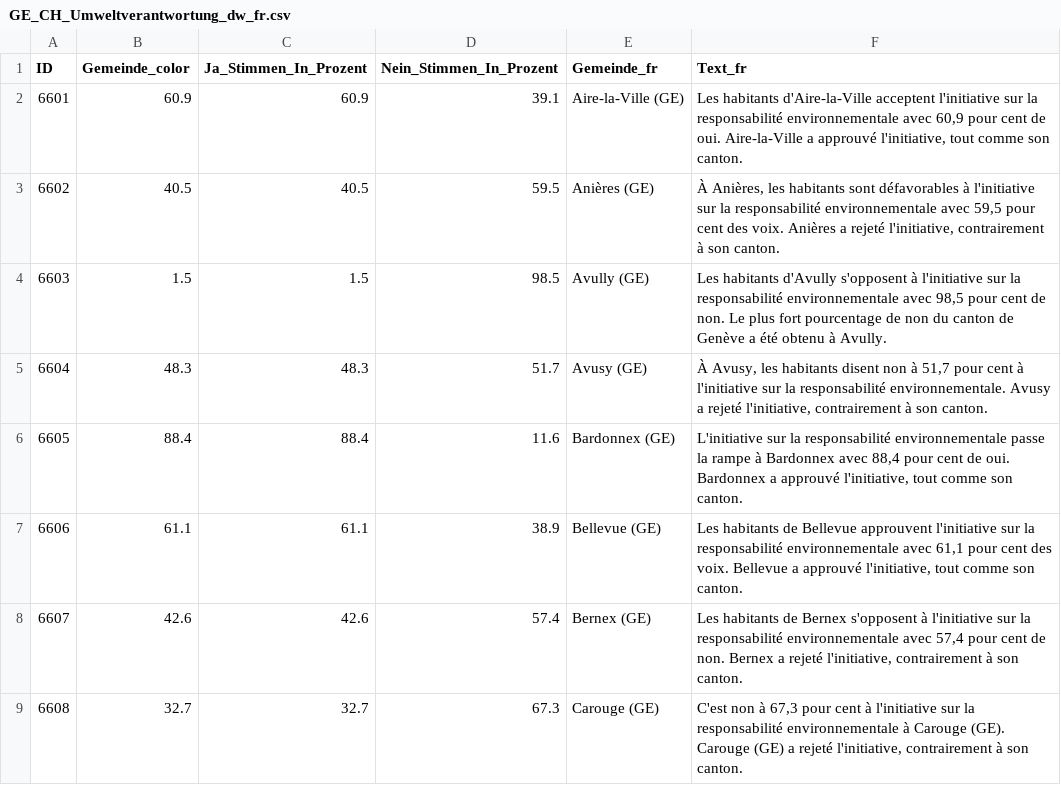
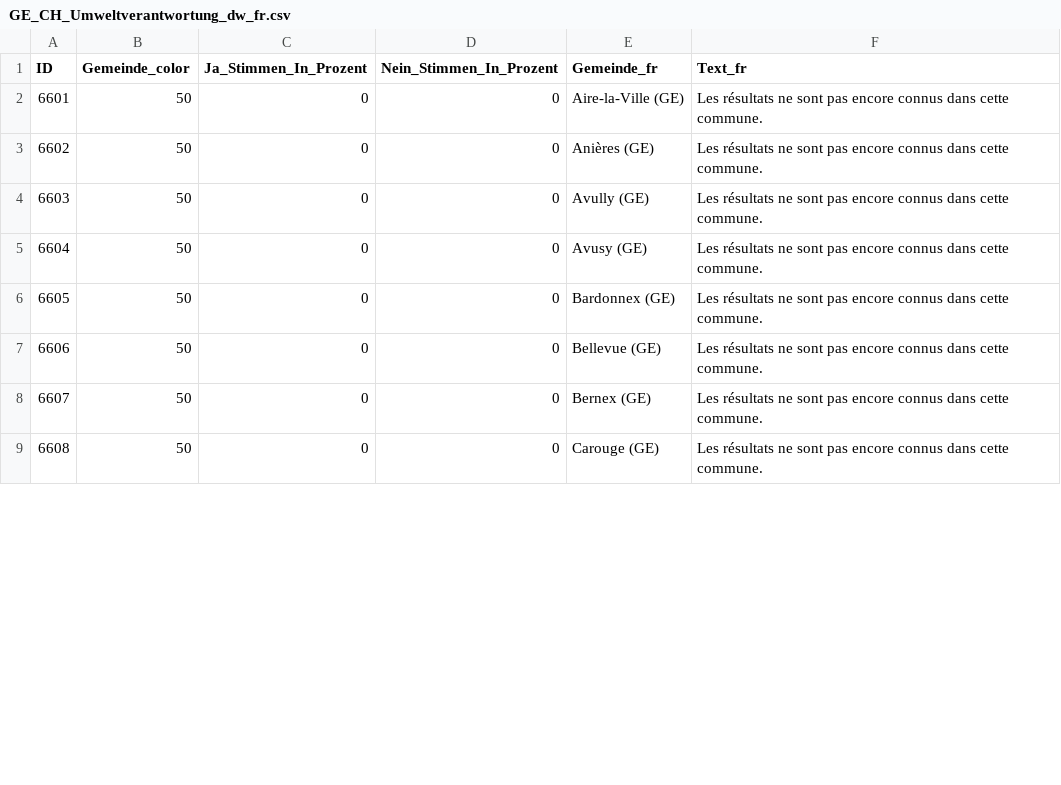
Before and after one commit to awp-finanznachrichten/lena_februar2025, a CSV file: Output_Cantons/GE_CH_Umweltverantwortung_dw_fr.csv, drawn as a sheet; only a part is shown; the diff covers the shown part only.

```diff
--- a/Output_Cantons/GE_CH_Umweltverantwortung_dw_fr.csv
+++ b/Output_Cantons/GE_CH_Umweltverantwortung_dw_fr.csv
@@ -1,9 +1,9 @@
 "ID","Gemeinde_color","Ja_Stimmen_In_Prozent","Nein_Stimmen_In_Prozent","Gemeinde_fr","Text_fr"
-6601,60.9,60.9,39.1,"Aire-la-Ville (GE)","Les habitants d'Aire-la-Ville acceptent l'initiative sur la responsabilité environnementale avec 60,9 pour cent de oui. Aire-la-Ville a approuvé l'initiative, tout comme son canton."
-6602,40.5,40.5,59.5,"Anières (GE)","À Anières, les habitants sont défavorables à l'initiative sur la responsabilité environnementale avec 59,5 pour cent des voix. Anières a rejeté l'initiative, contrairement à son canton."
-6603,1.5,1.5,98.5,"Avully (GE)","Les habitants d'Avully s'opposent à l'initiative sur la responsabilité environnementale avec 98,5 pour cent de non. Le plus fort pourcentage de non du canton de Genève a été obtenu à Avully."
-6604,48.3,48.3,51.7,"Avusy (GE)","À Avusy, les habitants disent non à 51,7 pour cent à l'initiative sur la responsabilité environnementale. Avusy a rejeté l'initiative, contrairement à son canton."
-6605,88.4,88.4,11.6,"Bardonnex (GE)","L'initiative sur la responsabilité environnementale passe la rampe à Bardonnex avec 88,4 pour cent de oui. Bardonnex a approuvé l'initiative, tout comme son canton."
-6606,61.1,61.1,38.9,"Bellevue (GE)","Les habitants de Bellevue approuvent l'initiative sur la responsabilité environnementale avec 61,1 pour cent des voix. Bellevue a approuvé l'initiative, tout comme son canton."
-6607,42.6,42.6,57.4,"Bernex (GE)","Les habitants de Bernex s'opposent à l'initiative sur la responsabilité environnementale avec 57,4 pour cent de non. Bernex a rejeté l'initiative, contrairement à son canton."
-6608,32.7,32.7,67.3,"Carouge (GE)","C'est non à 67,3 pour cent à l'initiative sur la responsabilité environnementale à Carouge (GE). Carouge (GE) a rejeté l'initiative, contrairement à son canton."
+6601,50,0,0,"Aire-la-Ville (GE)","Les résultats ne sont pas encore connus dans cette commune."
+6602,50,0,0,"Anières (GE)","Les résultats ne sont pas encore connus dans cette commune."
+6603,50,0,0,"Avully (GE)","Les résultats ne sont pas encore connus dans cette commune."
+6604,50,0,0,"Avusy (GE)","Les résultats ne sont pas encore connus dans cette commune."
+6605,50,0,0,"Bardonnex (GE)","Les résultats ne sont pas encore connus dans cette commune."
+6606,50,0,0,"Bellevue (GE)","Les résultats ne sont pas encore connus dans cette commune."
+6607,50,0,0,"Bernex (GE)","Les résultats ne sont pas encore connus dans cette commune."
+6608,50,0,0,"Carouge (GE)","Les résultats ne sont pas encore connus dans cette commune."
```
Also changed, not shown: 148 edited cells elsewhere in this file, Output_Cantons/AR_CH_Umweltverantwortung_dw_de.csv, Output_Cantons/NE_CH_Umweltverantwortung_dw_fr.csv, 35 other files.
